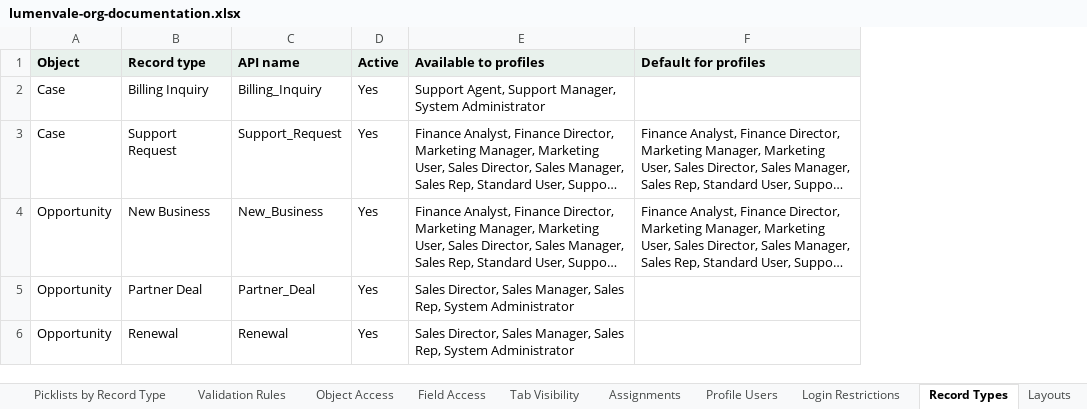
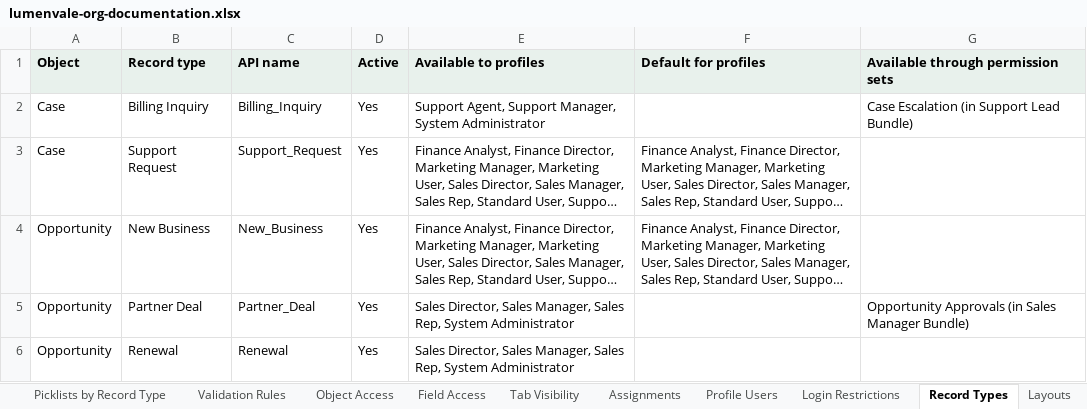
Before and after one commit to SharanSukesh/accessgraph-ai, an Excel workbook: docs/samples/lumenvale-org-documentation.xlsx, sheet Record Types, drawn as a sheet; long unchanged cells end in …; values as stored, in another font and other column widths than the file's, no borders; the diff names each change by its address in the sheet, - before the commit and + after, or states it on an @@ line.

```diff
--- a/docs/samples/lumenvale-org-documentation.xlsx (sheet Record Types)
+++ b/docs/samples/lumenvale-org-documentation.xlsx (sheet Record Types)
+column G, rows 1-5: Available through permission sets | Case Escalation (in Support Lead Bundle) |  |  | Opportunity Approvals (in Sales Manager Bundle)
```
Also changed, not shown: sheet About, other sheet tabs, 10 other files.
